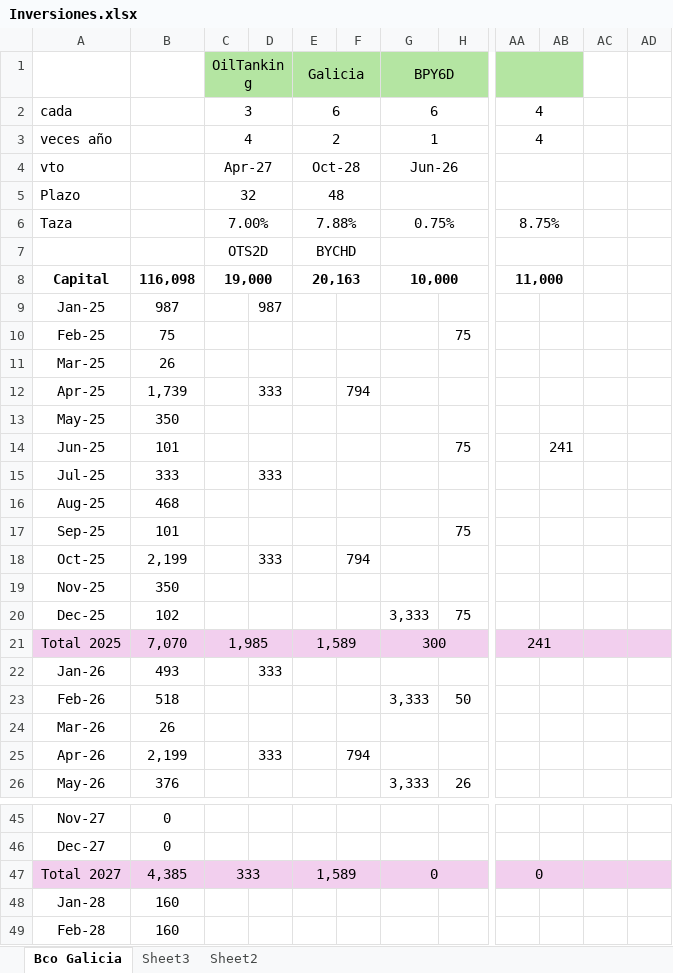
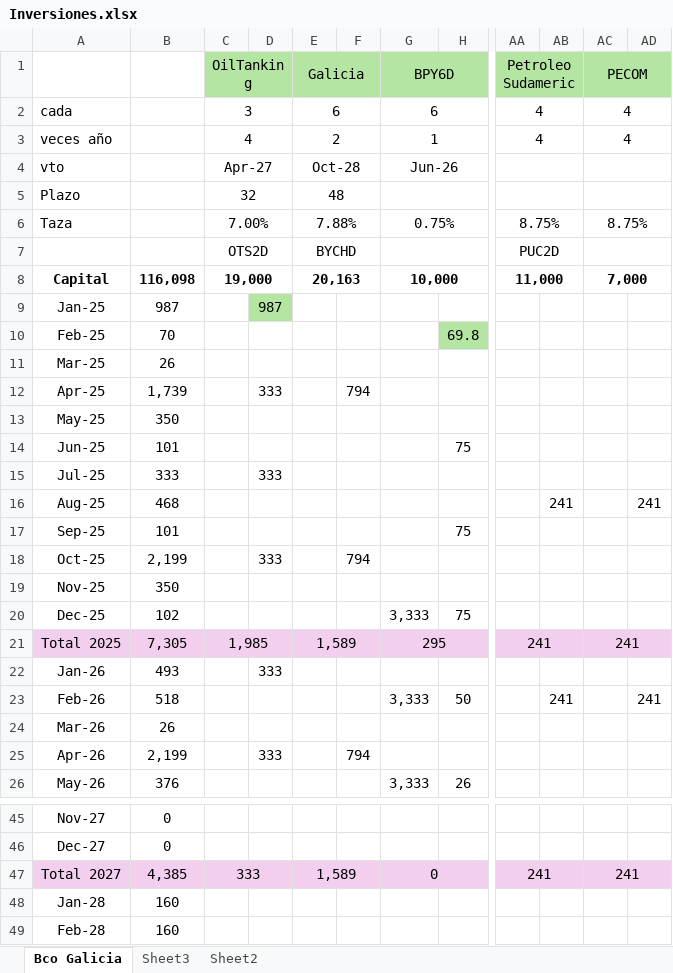
Before and after one commit to SELF-msselve/Personal, an Excel workbook: Inversiones/Inversiones.xlsx, sheet Bco Galicia, drawn as a sheet; only a part is shown, gaps mark what is left out; values as stored, in another font and other column widths than the file's, no borders; the diff covers the shown part only; the diff names each change by its address in the sheet, - before the commit and + after, or states it on an @@ line.

```diff
--- a/Inversiones/Inversiones.xlsx (sheet Bco Galicia)
+++ b/Inversiones/Inversiones.xlsx (sheet Bco Galicia)
-AA1: (empty)
+AA1: Petroleo Sudameric
-AC1: (empty)
+AC1: PECOM
-AC1:AD1 fill: none
+AC1:AD1 fill: #B4E5A2
+AC1:AD1 merged
-AC2:AC3 (PECOM): (empty)
+AC2:AC3 (PECOM): 4
+AC2:AD2 merged
+AC3:AD3 merged
+AC4:AD4 merged
+AC5:AD5 merged
-AC6 (PECOM): (empty)
+AC6 (PECOM): 8.75%
+AC6:AD6 merged
-AA7 (Petroleo Sudameric): (empty)
+AA7 (Petroleo Sudameric): PUC2D
+AC7:AD7 merged
-AC8 (PECOM): (empty)
+AC8 (PECOM): 7,000
+AC8:AD8 merged
-D9 fill: none
+D9 fill: #B4E5A2
-B10: 75
+B10: 70
-H10: 75
+H10: 69.8
-H10 fill: none
+H10 fill: #B4E5A2
-AB14: 241
+AB14: (empty)
-AB16: (empty)
+AB16: 241
-AD16: (empty)
+AD16: 241
-B21: 7,070
+B21: 7,305
-G21 (BPY6D): 300
+G21 (BPY6D): 295
-AC21 (PECOM): (empty)
+AC21 (PECOM): 241
+AC21:AD21 merged
-AB23: (empty)
+AB23: 241
-AD23: (empty)
+AD23: 241
-AA47 (Petroleo Sudameric): 0
+AA47 (Petroleo Sudameric): 241
-AC47 (PECOM): (empty)
+AC47 (PECOM): 241
+AC47:AD47 merged
```
Also changed, not shown: 7 edited cells and merged cells elsewhere in this sheet, formulas that keep their value.
